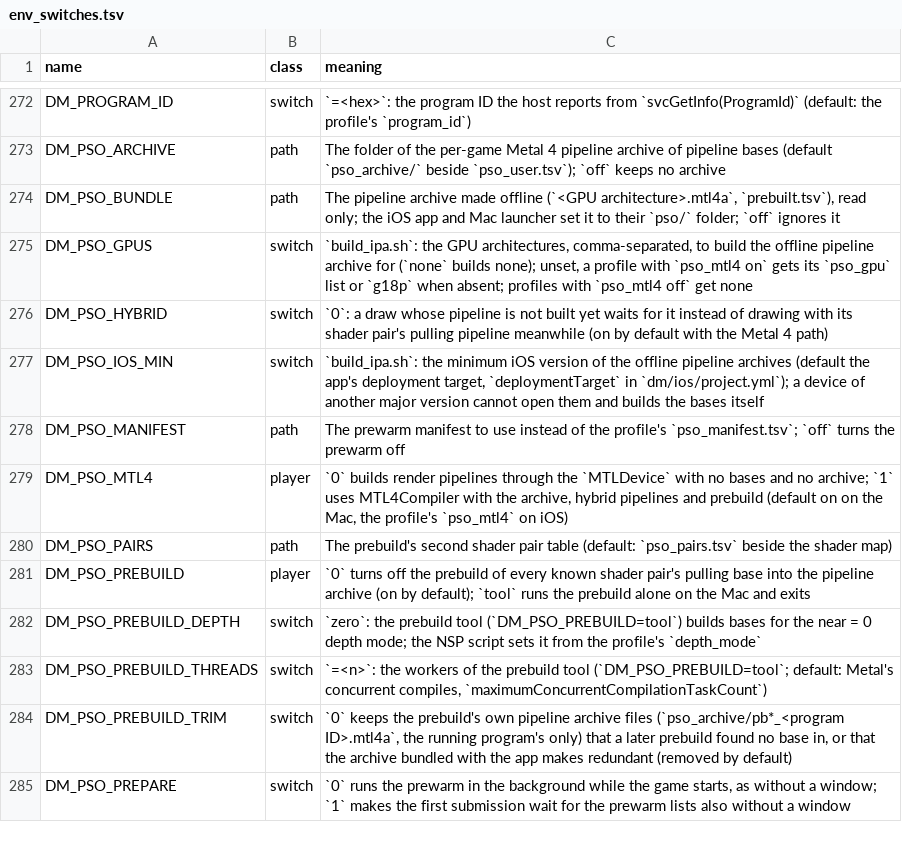
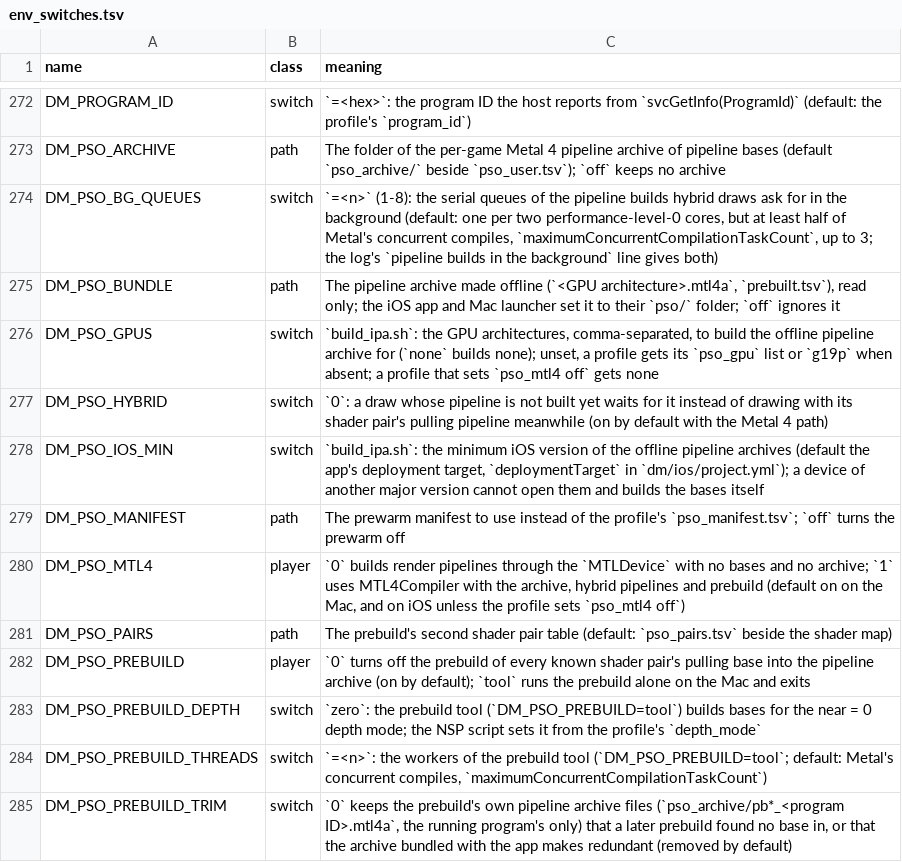
Before and after one commit to kencalx/NX18, a TSV file: docs/env_switches.tsv, drawn as a sheet; only a part is shown, gaps mark what is left out; the shorter side is filled out with more unchanged rows.

```diff
--- a/docs/env_switches.tsv
+++ b/docs/env_switches.tsv
@@ -273,4 +273,5 @@ DM_PROGRAM_ID	switch	`=<hex>`: the program ID the host reports from `svcGetInfo(
 DM_PSO_ARCHIVE	path	The folder of the per-game Metal 4 pipeline archive of pipeline bases (default `pso_archive/` beside `pso_user.tsv`); `off` keeps no archive
+DM_PSO_BG_QUEUES	switch	`=<n>` (1-8): the serial queues of the pipeline builds hybrid draws ask for in the background (default: one per two performance-level-0 cores, but at least half of Metal's concurrent compiles, `maximumConcurrentCompilationTaskCount`, up to 3; the log's `pipeline builds in the background` line gives both)
 DM_PSO_BUNDLE	path	The pipeline archive made offline (`<GPU architecture>.mtl4a`, `prebuilt.tsv`), read only; the iOS app and Mac launcher set it to their `pso/` folder; `off` ignores it
-DM_PSO_GPUS	switch	`build_ipa.sh`: the GPU architectures, comma-separated, to build the offline pipeline archive for (`none` builds none); unset, a profile with `pso_mtl4 on` gets its `pso_gpu` list or `g18p` when absent; profiles with `pso_mtl4 off` get none
+DM_PSO_GPUS	switch	`build_ipa.sh`: the GPU architectures, comma-separated, to build the offline pipeline archive for (`none` builds none); unset, a profile gets its `pso_gpu` list or `g19p` when absent; a profile that sets `pso_mtl4 off` gets none
 DM_PSO_HYBRID	switch	`0`: a draw whose pipeline is not built yet waits for it instead of drawing with its shader pair's pulling pipeline meanwhile (on by default with the Metal 4 path)
@@ -278,3 +279,3 @@ DM_PSO_IOS_MIN	switch	`build_ipa.sh`: the minimum iOS version of the offline pip
 DM_PSO_MANIFEST	path	The prewarm manifest to use instead of the profile's `pso_manifest.tsv`; `off` turns the prewarm off
-DM_PSO_MTL4	player	`0` builds render pipelines through the `MTLDevice` with no bases and no archive; `1` uses MTL4Compiler with the archive, hybrid pipelines and prebuild (default on on the Mac, the profile's `pso_mtl4` on iOS)
+DM_PSO_MTL4	player	`0` builds render pipelines through the `MTLDevice` with no bases and no archive; `1` uses MTL4Compiler with the archive, hybrid pipelines and prebuild (default on on the Mac, and on iOS unless the profile sets `pso_mtl4 off`)
 DM_PSO_PAIRS	path	The prebuild's second shader pair table (default: `pso_pairs.tsv` beside the shader map)
```
Also changed, not shown: 27 other files.
